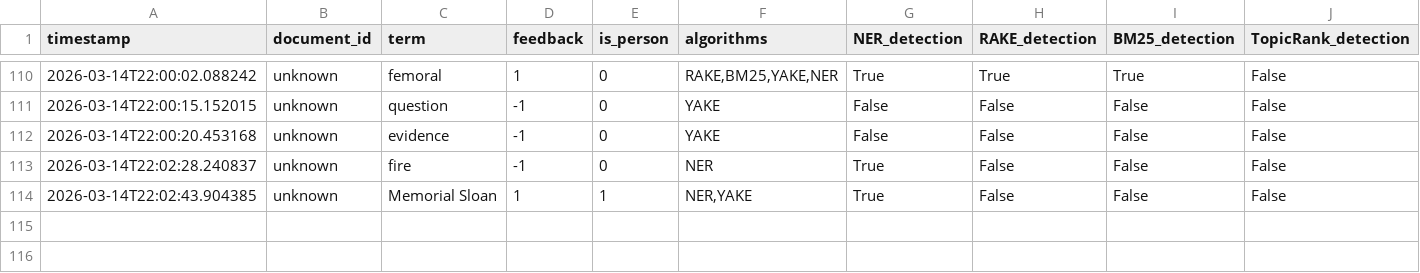
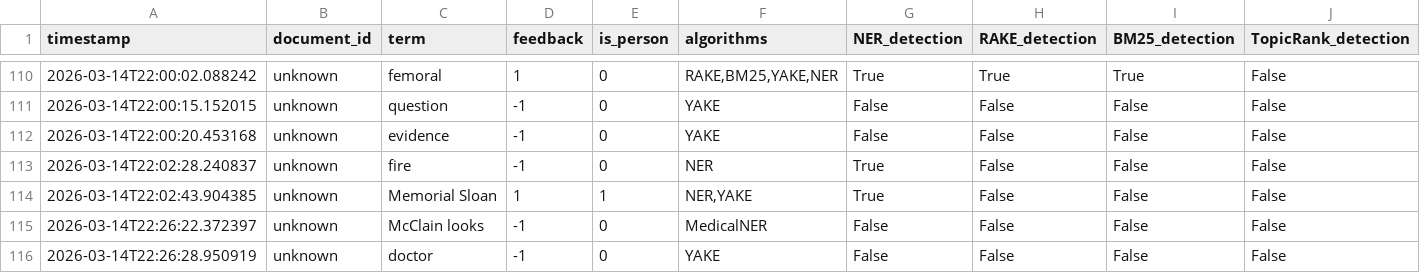
Before and after one commit to caseprepd-app/CaseSummarizer, a CSV file: config/default_feedback.csv, drawn as a sheet; only a part is shown, gaps mark what is left out; rows hold the shown columns only; the diff names each change by its address in the sheet, - before the commit and + after, or states it on an @@ line.

```diff
--- a/config/default_feedback.csv
+++ b/config/default_feedback.csv
+row 115: 2026-03-14T22:26:22.372397 | unknown | McClain looks | -1 | 0 | MedicalNER | False | False | False | False
+row 116: 2026-03-14T22:26:28.950919 | unknown | doctor | -1 | 0 | YAKE | False | False | False | False
```
Also changed, not shown: 2 other files.
